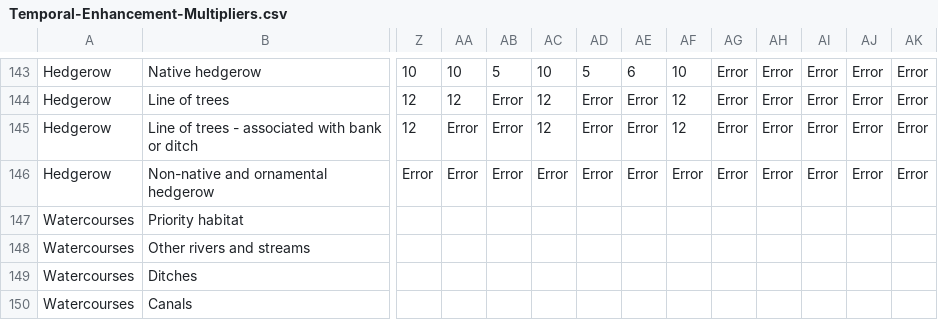
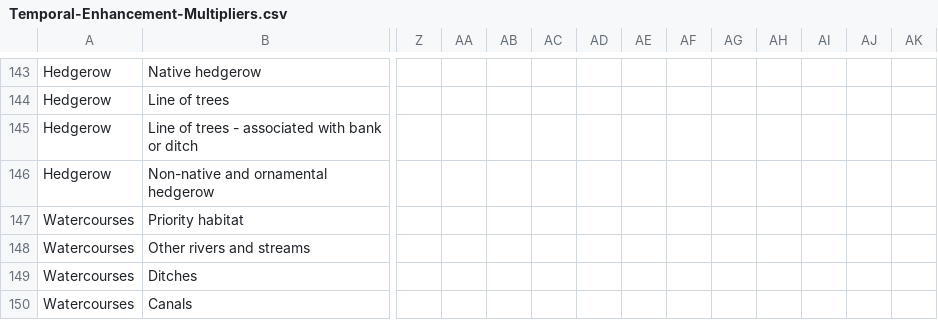
Before and after one commit to Eyesiah/biodiversity-sites-frontend, a CSV file: data/Temporal-Enhancement-Multipliers.csv, drawn as a sheet; only a part is shown, gaps mark what is left out; the diff covers the shown part only; the diff names each change by its address in the sheet, - before the commit and + after, or states it on an @@ line.

```diff
--- a/data/Temporal-Enhancement-Multipliers.csv
+++ b/data/Temporal-Enhancement-Multipliers.csv
-Z143: 10
+Z143: (empty)
-AA143: 10
+AA143: (empty)
-AB143: 5
+AB143: (empty)
-AC143: 10
+AC143: (empty)
-AD143: 5
+AD143: (empty)
-AE143: 6
+AE143: (empty)
-AF143: 10
+AF143: (empty)
-AG143:AG146: Error
+AG143:AG146: (empty)
-AH143:AH146: Error
+AH143:AH146: (empty)
-AI143:AI146: Error
+AI143:AI146: (empty)
-AJ143:AJ146: Error
+AJ143:AJ146: (empty)
-AK143:AK146: Error
+AK143:AK146: (empty)
-Z144:Z145: 12
+Z144:Z145: (empty)
-AA144: 12
+AA144: (empty)
-AB144:AB146: Error
+AB144:AB146: (empty)
-AC144:AC145: 12
+AC144:AC145: (empty)
-AD144:AD146: Error
+AD144:AD146: (empty)
-AE144:AE146: Error
+AE144:AE146: (empty)
-AF144:AF145: 12
+AF144:AF145: (empty)
-AA145:AA146: Error
+AA145:AA146: (empty)
-Z146: Error
+Z146: (empty)
-AC146: Error
+AC146: (empty)
-AF146: Error
+AF146: (empty)
```
Also changed, not shown: 134 edited cells elsewhere in this file.
